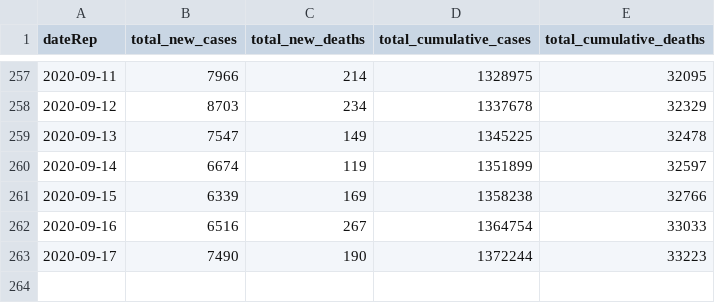
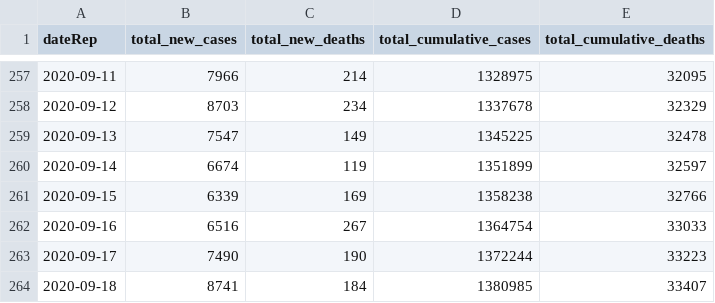
Before and after one commit to FinancialMarkets/latest_covid_africa_data, a CSV file: js_data/all_africa_data.csv, drawn as a sheet; only a part is shown, gaps mark what is left out; the diff names each change by its address in the sheet, - before the commit and + after, or states it on an @@ line.

Commit message:
updated all africa data

```diff
--- a/js_data/all_africa_data.csv
+++ b/js_data/all_africa_data.csv
+row 264: 2020-09-18 | 8741 | 184 | 1380985 | 33407
```
